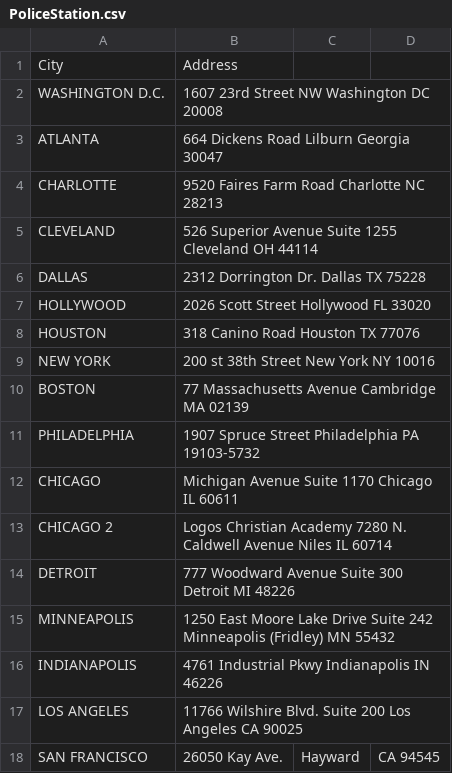
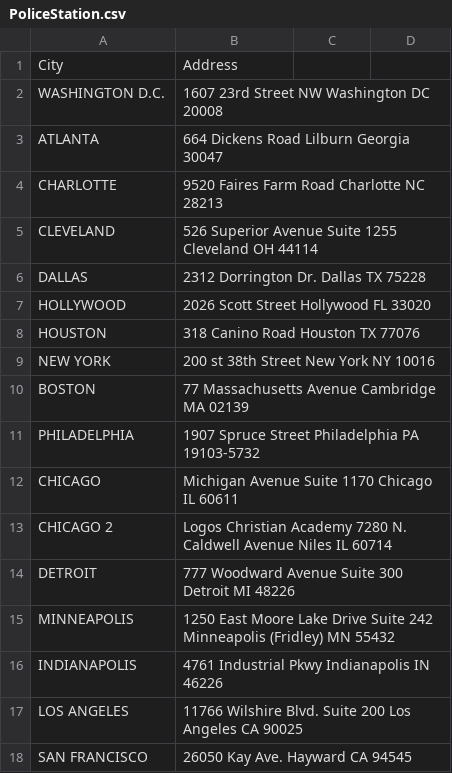
Before and after one commit to prakharrastogi97/DataScience-ML-Projects, a CSV file: Datasets/PoliceStation.csv, drawn as a sheet.

Commit message:
Added Police.csv

```diff
--- a/Datasets/PoliceStation.csv
+++ b/Datasets/PoliceStation.csv
@@ -17,2 +17,2 @@ INDIANAPOLIS,4761 Industrial Pkwy Indianapolis IN 46226
 LOS ANGELES,11766 Wilshire Blvd. Suite 200 Los Angeles CA 90025	
-SAN FRANCISCO,26050 Kay Ave., Hayward, CA 94545
+SAN FRANCISCO,26050 Kay Ave. Hayward CA 94545
```
